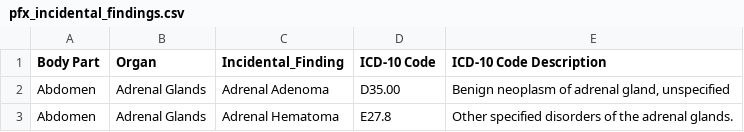
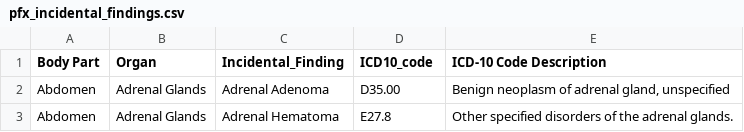
Before and after one commit to joeyhentel/OpenPFx, a CSV file: jh_main/pfx_incidental_findings.csv, drawn as a sheet; only a part is shown.

```diff
--- a/jh_main/pfx_incidental_findings.csv
+++ b/jh_main/pfx_incidental_findings.csv
@@ -1,2 +1,2 @@
-Body Part,Organ,Incidental_Finding,ICD-10 Code,ICD-10 Code Description
+Body Part,Organ,Incidental_Finding,ICD10_code,ICD-10 Code Description
 Abdomen,Adrenal Glands,Adrenal Adenoma,D35.00,"Benign neoplasm of adrenal gland, unspecified"
```
Also changed, not shown: 4 other files.
